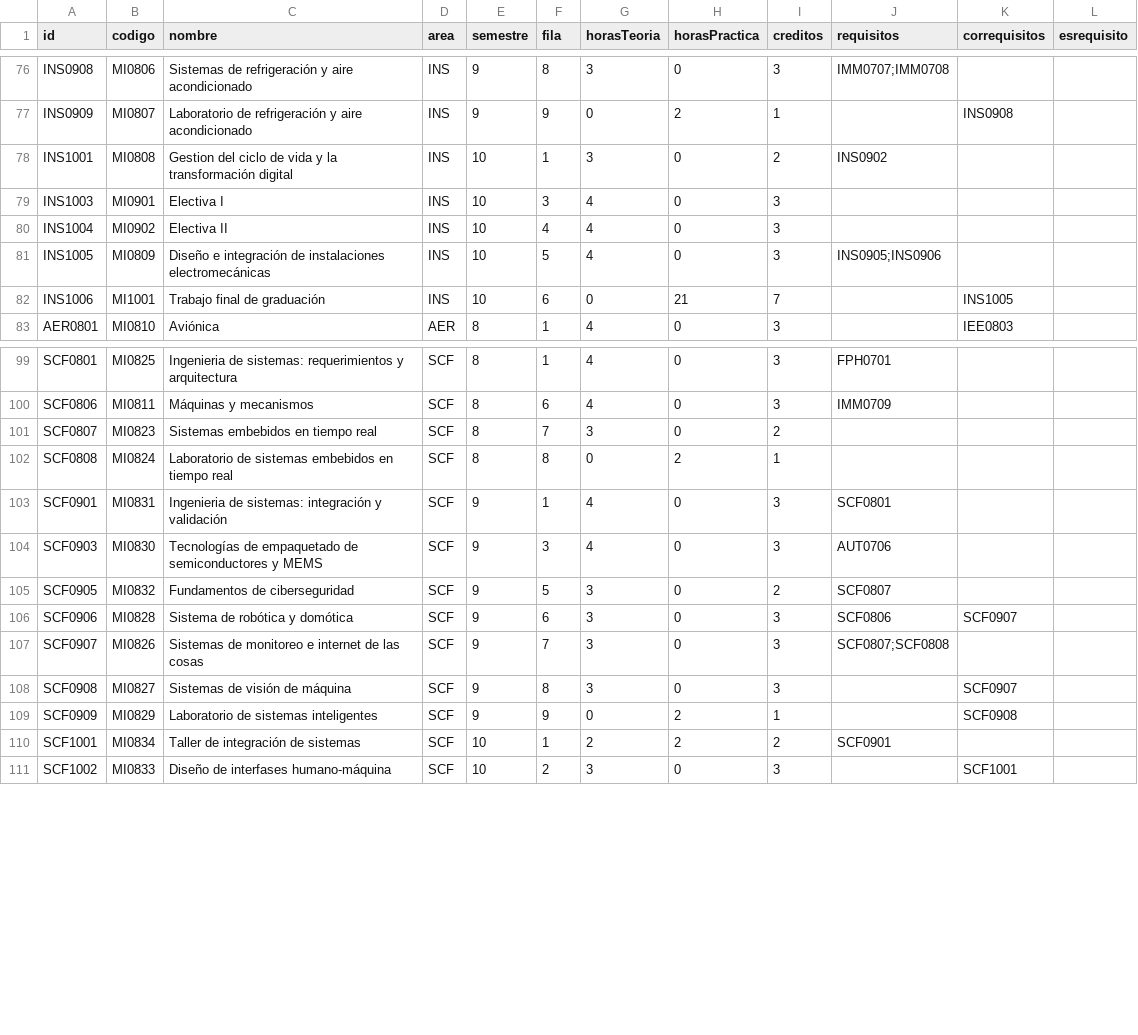
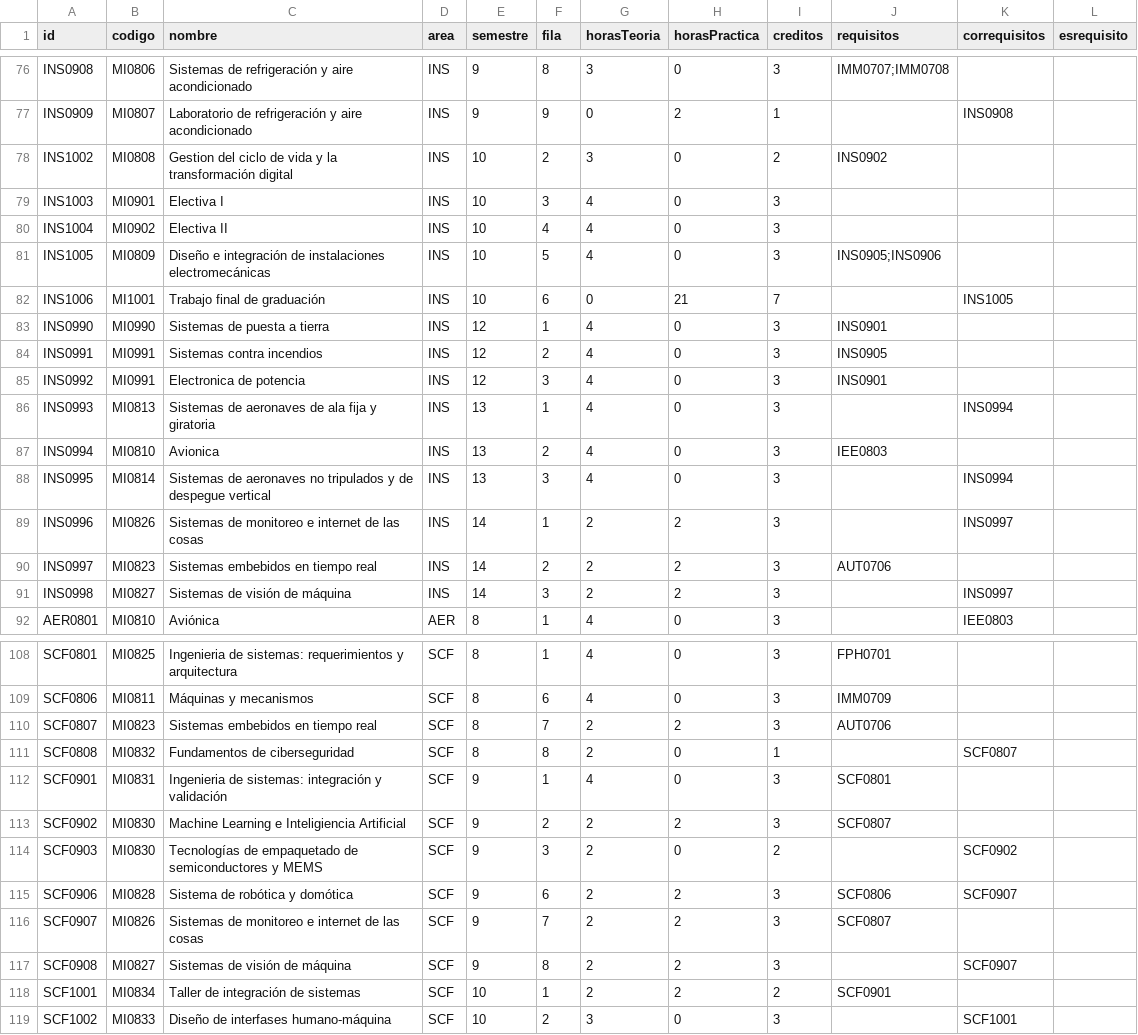
Before and after one commit to EIEM-TEC/CLIE, a CSV file: cursos/cursos_malla.csv, drawn as a sheet; only a part is shown, gaps mark what is left out.

```diff
--- a/cursos/cursos_malla.csv
+++ b/cursos/cursos_malla.csv
@@ -77,3 +77,3 @@ INS0908,MI0806,Sistemas de refrigeración y aire acondicionado,INS,9,8,3,0,3,IMM
 INS0909,MI0807,Laboratorio de refrigeración y aire acondicionado,INS,9,9,0,2,1,,INS0908,
-INS1001,MI0808,Gestion del ciclo de vida y la transformación digital,INS,10,1,3,0,2,INS0902,,
+INS1002,MI0808,Gestion del ciclo de vida y la transformación digital,INS,10,2,3,0,2,INS0902,,
 INS1003,MI0901,Electiva I,INS,10,3,4,0,3,,,
@@ -82,2 +82,11 @@ INS1005,MI0809,Diseño e integración de instalaciones electromecánicas,INS,10,
 INS1006,MI1001,Trabajo final de graduación,INS,10,6,0,21,7,,INS1005,
+INS0990,MI0990,Sistemas de puesta a tierra,INS,12,1,4,0,3,INS0901,,
+INS0991,MI0991,Sistemas contra incendios,INS,12,2,4,0,3,INS0905,,
+INS0992,MI0991,Electronica de potencia,INS,12,3,4,0,3,INS0901,,
+INS0993,MI0813,Sistemas de aeronaves de ala fija y giratoria,INS,13,1,4,0,3,,INS0994,
+INS0994,MI0810,Avionica,INS,13,2,4,0,3,IEE0803,,
+INS0995,MI0814,Sistemas de aeronaves no tripulados y de despegue vertical,INS,13,3,4,0,3,,INS0994,
+INS0996,MI0826,Sistemas de monitoreo e internet de las cosas,INS,14,1,2,2,3,,INS0997,
+INS0997,MI0823,Sistemas embebidos en tiempo real,INS,14,2,2,2,3,AUT0706,,
+INS0998,MI0827,Sistemas de visión de máquina,INS,14,3,2,2,3,,INS0997,
 AER0801,MI0810,Aviónica,AER,8,1,4,0,3,,IEE0803,
@@ -100,11 +109,10 @@ SCF0801,MI0825,Ingenieria de sistemas: requerimientos y arquitectura,SCF,8,1,4,0
 SCF0806,MI0811,Máquinas y mecanismos,SCF,8,6,4,0,3,IMM0709,,
-SCF0807,MI0823,Sistemas embebidos en tiempo real,SCF,8,7,3,0,2,,,
-SCF0808,MI0824,Laboratorio de sistemas embebidos en tiempo real,SCF,8,8,0,2,1,,,
+SCF0807,MI0823,Sistemas embebidos en tiempo real,SCF,8,7,2,2,3,AUT0706,,
+SCF0808,MI0832,Fundamentos de ciberseguridad,SCF,8,8,2,0,1,,SCF0807,
 SCF0901,MI0831,Ingenieria de sistemas: integración y validación,SCF,9,1,4,0,3,SCF0801,,
-SCF0903,MI0830,Tecnologías de empaquetado de semiconductores y MEMS,SCF,9,3,4,0,3,AUT0706,,
-SCF0905,MI0832,Fundamentos de ciberseguridad,SCF,9,5,3,0,2,SCF0807,,
-SCF0906,MI0828,Sistema de robótica y domótica,SCF,9,6,3,0,3,SCF0806,SCF0907,
-SCF0907,MI0826,Sistemas de monitoreo e internet de las cosas,SCF,9,7,3,0,3,SCF0807;SCF0808,,
-SCF0908,MI0827,Sistemas de visión de máquina,SCF,9,8,3,0,3,,SCF0907,
-SCF0909,MI0829,Laboratorio de sistemas inteligentes,SCF,9,9,0,2,1,,SCF0908,
+SCF0902,MI0830,Machine Learning e Inteligiencia Artificial,SCF,9,2,2,2,3,SCF0807,,
+SCF0903,MI0830,Tecnologías de empaquetado de semiconductores y MEMS,SCF,9,3,2,0,2,,SCF0902,
+SCF0906,MI0828,Sistema de robótica y domótica,SCF,9,6,2,2,3,SCF0806,SCF0907,
+SCF0907,MI0826,Sistemas de monitoreo e internet de las cosas,SCF,9,7,2,2,3,SCF0807,,
+SCF0908,MI0827,Sistemas de visión de máquina,SCF,9,8,2,2,3,,SCF0907,
 SCF1001,MI0834,Taller de integración de sistemas,SCF,10,1,2,2,2,SCF0901,,
```
Also changed, not shown: 4 other files.
